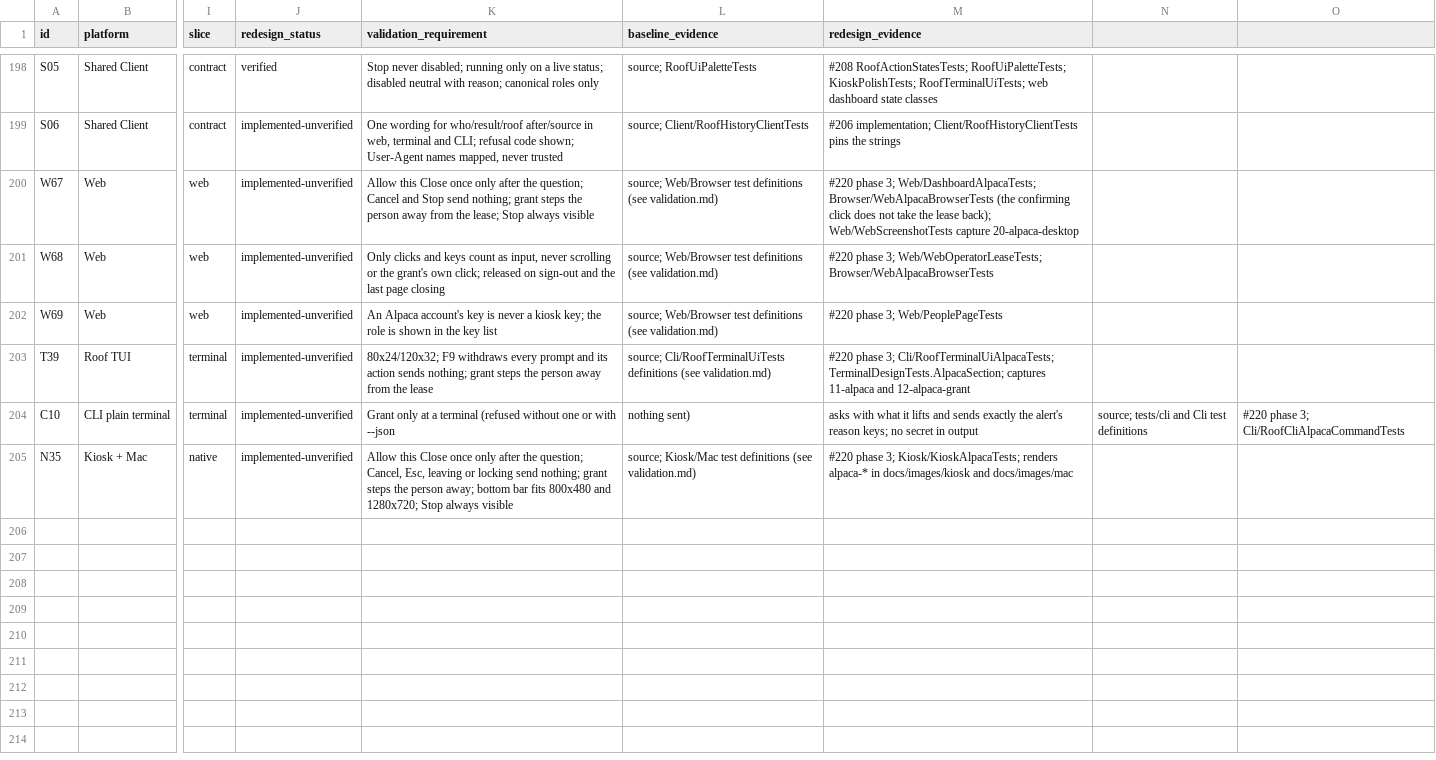
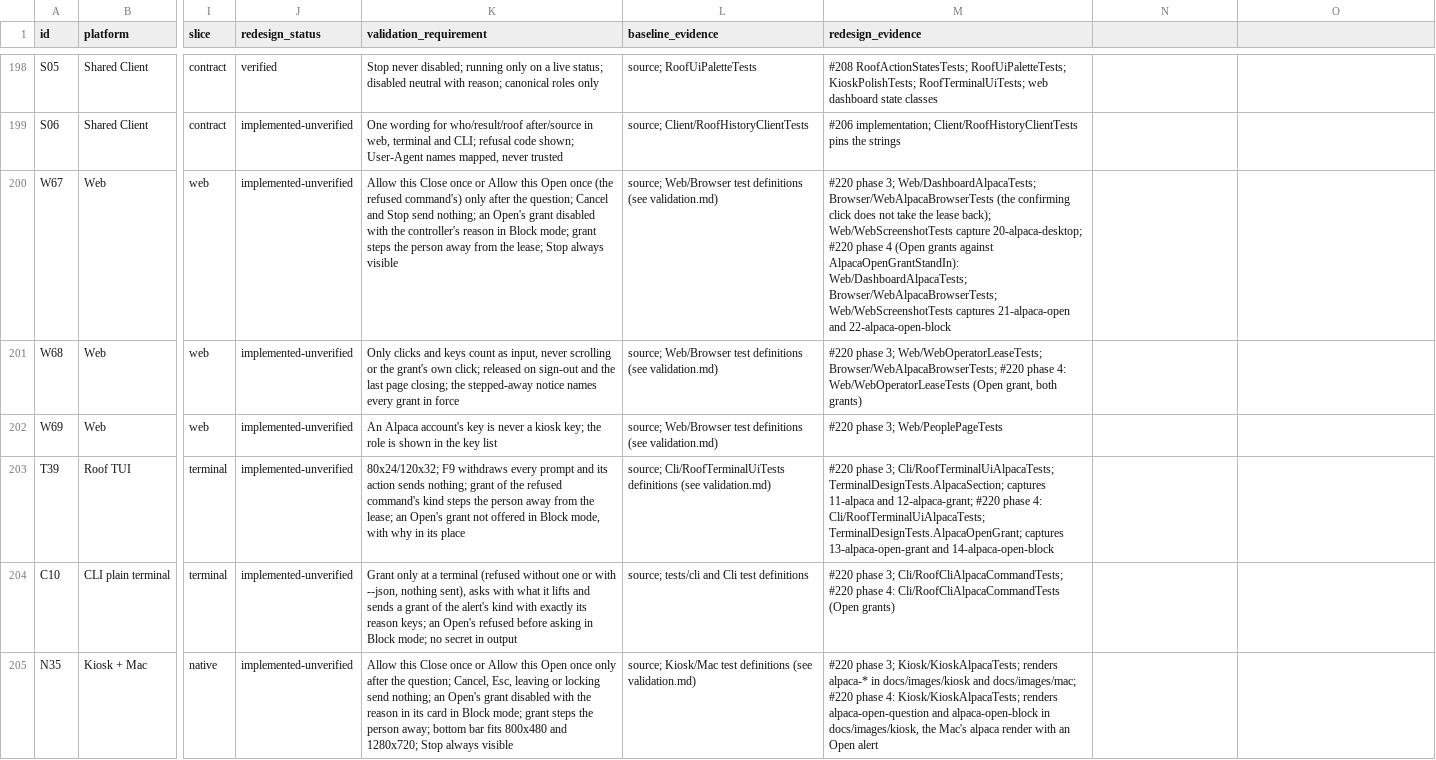
Before and after one commit to HualapaiValley/HVO.RoofController, a CSV file: docs/ui-redesign/inventory.csv, drawn as a sheet; only a part is shown, gaps mark what is left out; the diff names each change by its address in the sheet, - before the commit and + after, or states it on an @@ line.

```diff
--- a/docs/ui-redesign/inventory.csv
+++ b/docs/ui-redesign/inventory.csv
-K200 (validation_requirement): …Close once only after the question; Cancel and Stop send nothing; grant steps…
+K200 (validation_requirement): …Close once or Allow this Open once (the refused command's) only after the question; Cancel and Stop send nothing; an Open's grant disabled with the controller's reason in Block mode; grant steps…
-M200 (redesign_evidence): …Web/WebScreenshotTests capture 20-alpaca-desktop
+M200 (redesign_evidence): …Web/WebScreenshotTests capture 20-alpaca-desktop; #220 phase 4 (Open grants against AlpacaOpenGrantStandIn): Web/DashboardAlpacaTests; Browser/WebAlpacaBrowserTests; Web/WebScreenshotTests captures 21-alpaca-open and 22-alpaca-open-block
-K201 (validation_requirement): …last page closing
+K201 (validation_requirement): …last page closing; the stepped-away notice names every grant in force
-M201 (redesign_evidence): …3; Web/WebOperatorLeaseTests; Browser/WebAlpacaBrowserTests
+M201 (redesign_evidence): …3; Web/WebOperatorLeaseTests; Browser/WebAlpacaBrowserTests; #220 phase 4: Web/WebOperatorLeaseTests (Open grant, both grants)
-K203 (validation_requirement): …nothing; grant steps the person away from the lease
+K203 (validation_requirement): …nothing; grant of the refused command's kind steps the person away from the lease; an Open's grant not offered in Block mode, with why in its place
-M203 (redesign_evidence): …11-alpaca and 12-alpaca-grant
+M203 (redesign_evidence): …11-alpaca and 12-alpaca-grant; #220 phase 4: Cli/RoofTerminalUiAlpacaTests; TerminalDesignTests.AlpacaOpenGrant; captures 13-alpaca-open-grant and 14-alpaca-open-block
-K204 (validation_requirement): …or with --json
+K204 (validation_requirement): …or with --json, nothing sent), asks with what it lifts and sends a grant of the alert's kind with exactly its reason keys; an Open's refused before asking in Block mode; no secret in output
-L204 (baseline_evidence): nothing sent)
+L204 (baseline_evidence): source; tests/cli and Cli test definitions
-M204 (redesign_evidence): asks with what it lifts and sends exactly the alert's reason keys; no secret in output
+M204 (redesign_evidence): #220 phase 3; Cli/RoofCliAlpacaCommandTests; #220 phase 4: Cli/RoofCliAlpacaCommandTests (Open grants)
-N204: source; tests/cli and Cli test definitions
+N204: (empty)
-O204: #220 phase 3; Cli/RoofCliAlpacaCommandTests
+O204: (empty)
-K205 (validation_requirement): …Close once only after the question; Cancel, Esc, leaving or locking send nothing; grant steps…
+K205 (validation_requirement): …Close once or Allow this Open once only after the question; Cancel, Esc, leaving or locking send nothing; an Open's grant disabled with the reason in its card in Block mode; grant steps…
-M205 (redesign_evidence): …docs/images/kiosk and docs/images/mac
+M205 (redesign_evidence): …docs/images/kiosk and docs/images/mac; #220 phase 4: Kiosk/KioskAlpacaTests; renders alpaca-open-question and alpaca-open-block in docs/images/kiosk, the Mac's alpaca render with an Open alert
```
